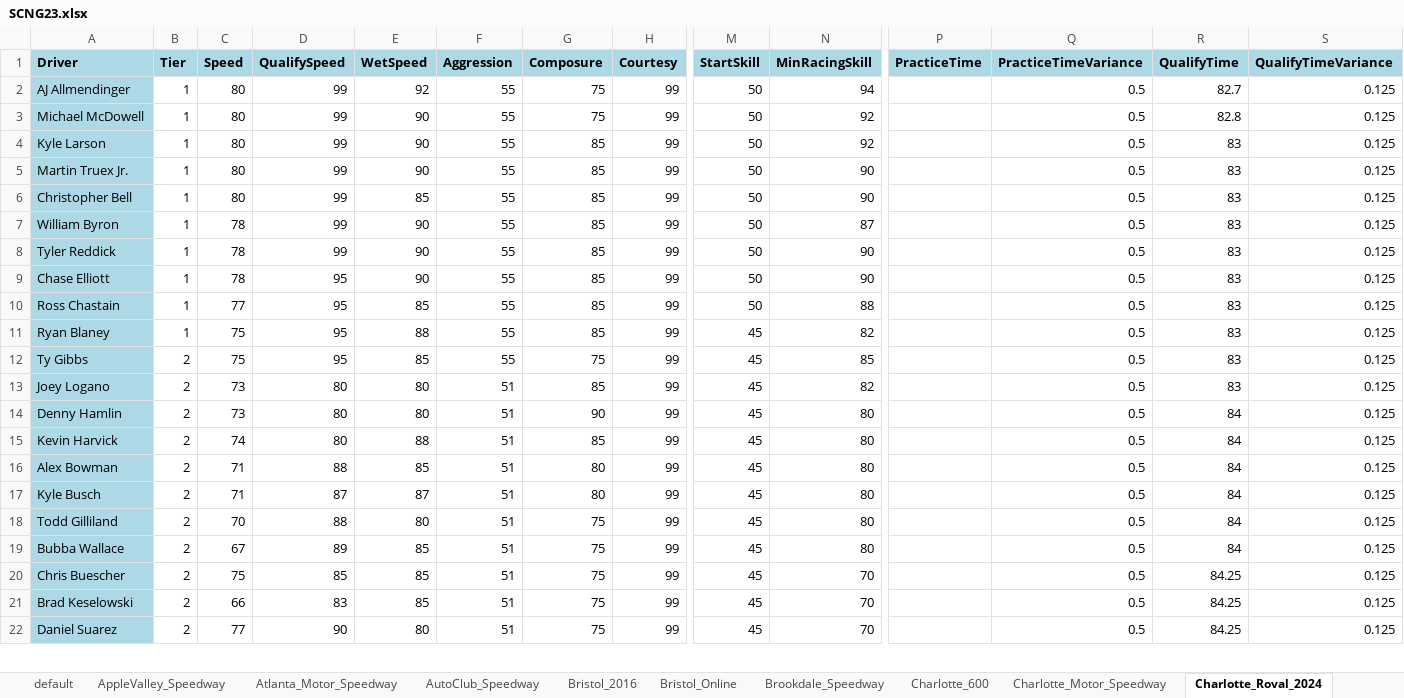
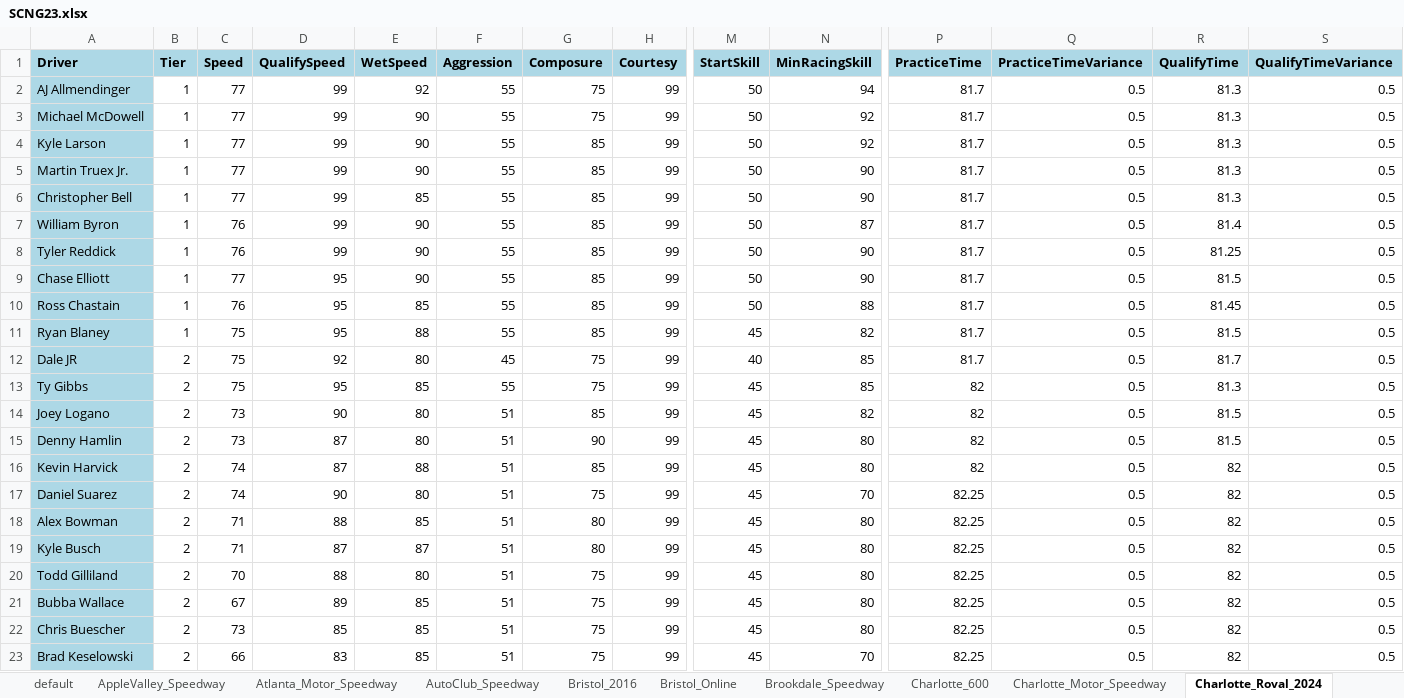
Before and after one commit to dosequis56/rfactorvehicles, an Excel workbook: SCNG2023/SCNG23.xlsx, sheet Charlotte_Roval_2024, drawn as a sheet; only a part is shown, gaps mark what is left out; values as stored, in another font and other column widths than the file's, no borders; removed rows and columns are numbered as before the commit, all else as after; rows hold the shown columns only; the diff covers the shown part only; the diff names each change by its address in the sheet, - before the commit and + after, or states it on an @@ line.

Commit message:
Updates to match charlotte ai pace with the human

```diff
--- a/SCNG2023/SCNG23.xlsx (sheet Charlotte_Roval_2024)
+++ b/SCNG2023/SCNG23.xlsx (sheet Charlotte_Roval_2024)
-C2:C6 (Speed): 80
+C2:C6 (Speed): 77
-P2:P11 (PracticeTime): (empty)
+P2:P11 (PracticeTime): 81.7
-R2 (QualifyTime): 82.7
+R2 (QualifyTime): 81.3
-S2:S11 (QualifyTimeVariance): 0.125
+S2:S11 (QualifyTimeVariance): 0.5
-R3 (QualifyTime): 82.8
+R3 (QualifyTime): 81.3
-R4:R6 (QualifyTime): 83
+R4:R6 (QualifyTime): 81.3
-C7:C8 (Speed): 78
+C7:C8 (Speed): 76
-R7 (QualifyTime): 83
+R7 (QualifyTime): 81.4
-R8 (QualifyTime): 83
+R8 (QualifyTime): 81.25
-C9 (Speed): 78
+C9 (Speed): 77
-R9 (QualifyTime): 83
+R9 (QualifyTime): 81.5
-C10 (Speed): 77
+C10 (Speed): 76
-R10 (QualifyTime): 83
+R10 (QualifyTime): 81.45
-R11 (QualifyTime): 83
+R11 (QualifyTime): 81.5
+row 12: Dale JR | 2 | 75 | 92 | 80 | 45 | 75 | 99 | 40 | 85 | 81.7 | 0.5 | 81.7 | 0.5
-P13:P16 (PracticeTime): (empty)
+P13:P16 (PracticeTime): 82
-R13 (QualifyTime): 83
+R13 (QualifyTime): 81.3
-S13:S16 (QualifyTimeVariance): 0.125
+S13:S16 (QualifyTimeVariance): 0.5
-D14 (QualifySpeed): 80
+D14 (QualifySpeed): 90
-R14 (QualifyTime): 83
+R14 (QualifyTime): 81.5
-D15:D16 (QualifySpeed): 80
+D15:D16 (QualifySpeed): 87
-R15 (QualifyTime): 84
+R15 (QualifyTime): 81.5
-R16 (QualifyTime): 84
+R16 (QualifyTime): 82
+row 17: Daniel Suarez | 2 | 74 | 90 | 80 | 51 | 75 | 99 | 45 | 70 | 82.25 | 0.5 | 82 | 0.5
-P18:P23 (PracticeTime): (empty)
+P18:P23 (PracticeTime): 82.25
-R18:R21 (QualifyTime): 84
+R18:R21 (QualifyTime): 82
-S18:S23 (QualifyTimeVariance): 0.125
+S18:S23 (QualifyTimeVariance): 0.5
-C22 (Speed): 75
+C22 (Speed): 73
-N22 (MinRacingSkill): 70
+N22 (MinRacingSkill): 80
-R22:R23 (QualifyTime): 84.25
+R22:R23 (QualifyTime): 82
-row 22: Daniel Suarez | 2 | 77 | 90 | 80 | 51 | 75 | 99 | 45 | 70 |  | 0.5 | 84.25 | 0.125
```
Also changed, not shown: 1 removed row and 78 edited cells elsewhere in this sheet, sheet Charlotte_Motor_Speedway, sheet Charlotte_600, sheet Darlington_500, sheet Atlanta_Motor_Speedway, sheet Track_Params, 5 other files.
